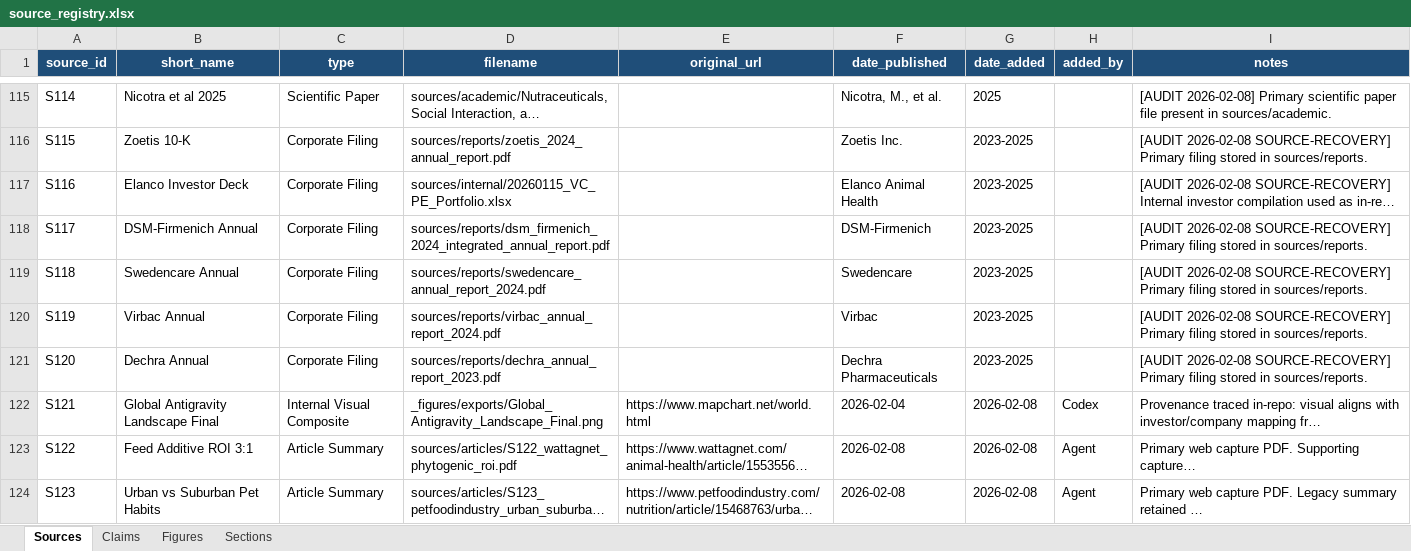
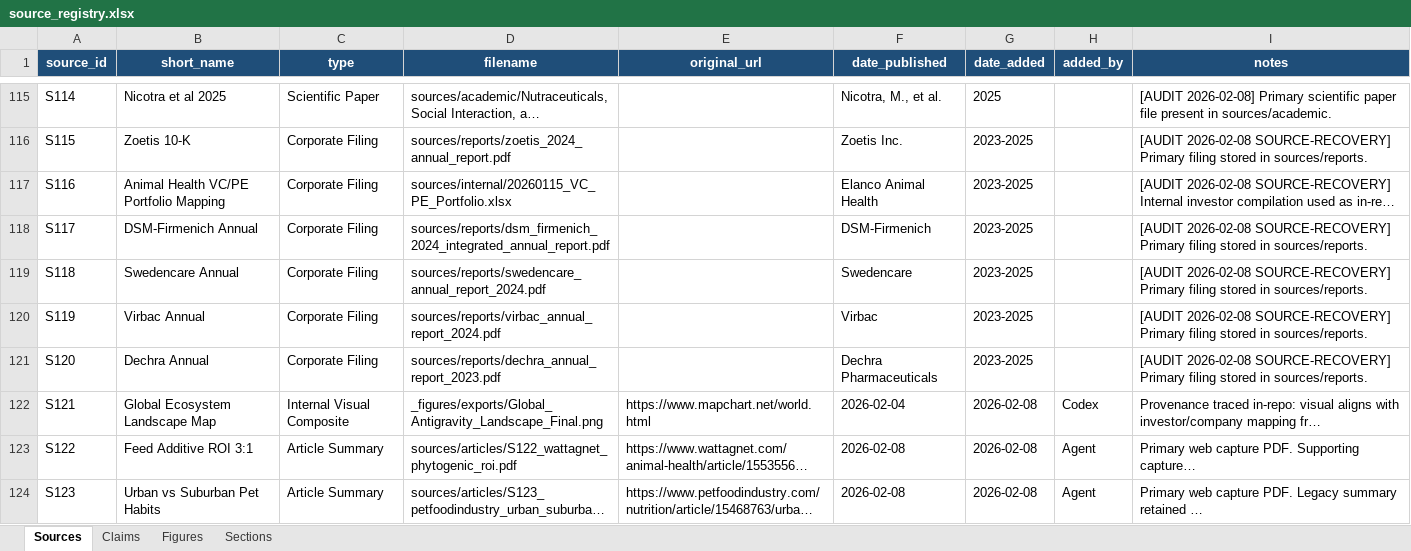
Before and after one commit to celinecollin/nutraceuticals, an Excel workbook: _registry/source_registry.xlsx, sheet Sources, drawn as a sheet; only a part is shown, gaps mark what is left out; long unchanged cells end in …; values as stored, in another font and other column widths than the file's, no borders; the diff names each change by its address in the sheet, - before the commit and + after, or states it on an @@ line.

Commit message:
Finalize QA pass: root docs sync, figure refresh, registry updates

```diff
--- a/_registry/source_registry.xlsx (sheet Sources)
+++ b/_registry/source_registry.xlsx (sheet Sources)
-B117 (short_name): Elanco Investor Deck
+B117 (short_name): Animal Health VC/PE Portfolio Mapping
-B122 (short_name): Global Antigravity Landscape Final
+B122 (short_name): Global Ecosystem Landscape Map
```
Also changed, not shown: sheet Claims, sheet Figures, _figures/figures_data.xlsx, 20 other files.
